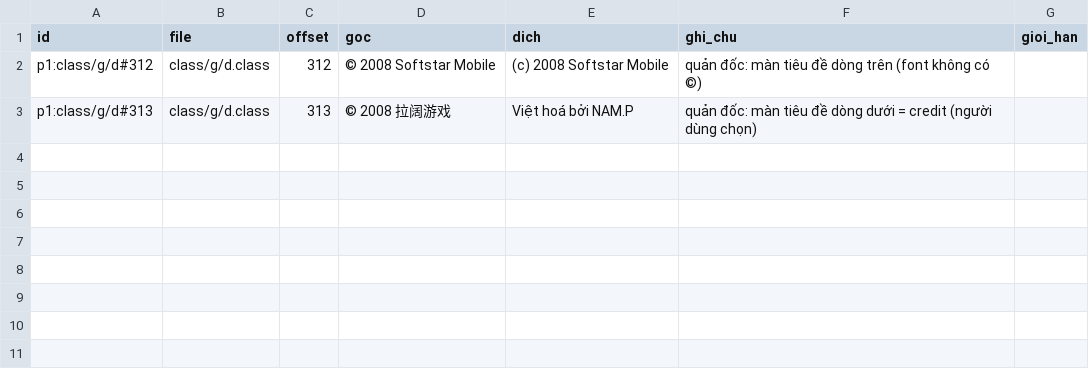
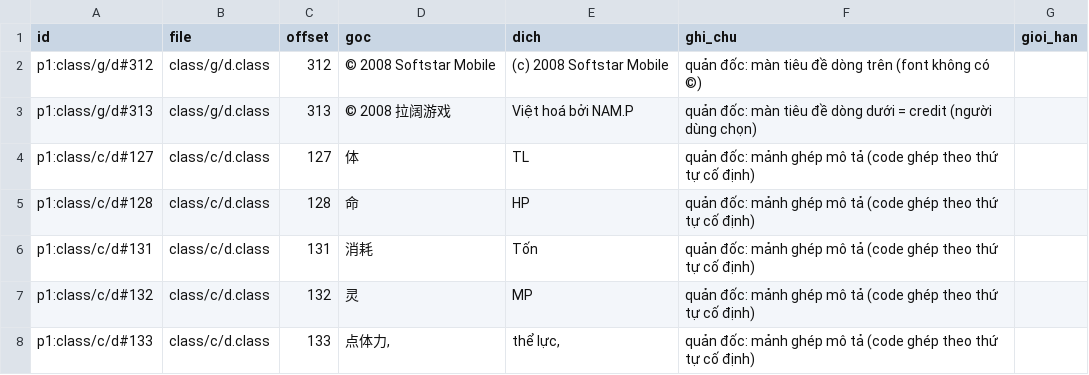
Before and after one commit to thenam020204-star/Vi-t-ho-game, a TSV file: hs_du_an/p1/class_override.tsv, drawn as a sheet; the diff names each change by its address in the sheet, - before the commit and + after, or states it on an @@ line.

```diff
--- a/hs_du_an/p1/class_override.tsv
+++ b/hs_du_an/p1/class_override.tsv
+row 4: p1:class/c/d#127 | class/c/d.class | 127 | 体 | TL | quản đốc: mảnh ghép mô tả (code ghép theo thứ tự cố định)
+row 5: p1:class/c/d#128 | class/c/d.class | 128 | 命 | HP | quản đốc: mảnh ghép mô tả (code ghép theo thứ tự cố định)
+row 6: p1:class/c/d#131 | class/c/d.class | 131 | 消耗 | Tốn | quản đốc: mảnh ghép mô tả (code ghép theo thứ tự cố định)
+row 7: p1:class/c/d#132 | class/c/d.class | 132 | 灵 | MP | quản đốc: mảnh ghép mô tả (code ghép theo thứ tự cố định)
+row 8: p1:class/c/d#133 | class/c/d.class | 133 | 点体力, | thể lực, | quản đốc: mảnh ghép mô tả (code ghép theo thứ tự cố định)
```
Also changed, not shown: hs_du_an/p2/class_override.tsv, hs_du_an/p3/class_override.tsv, 52 other files.
